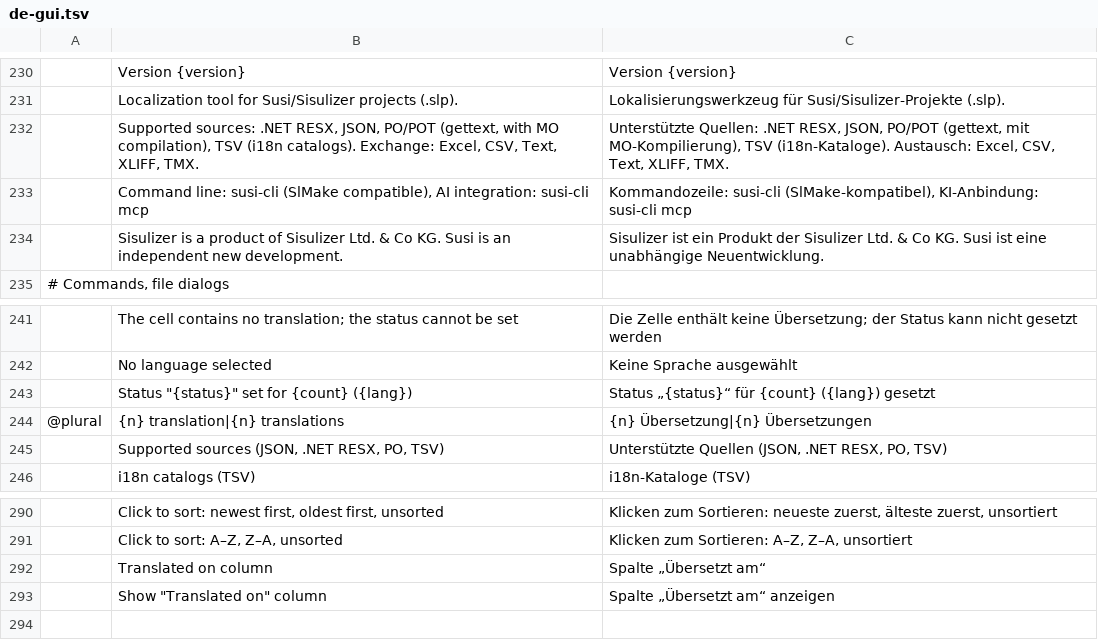
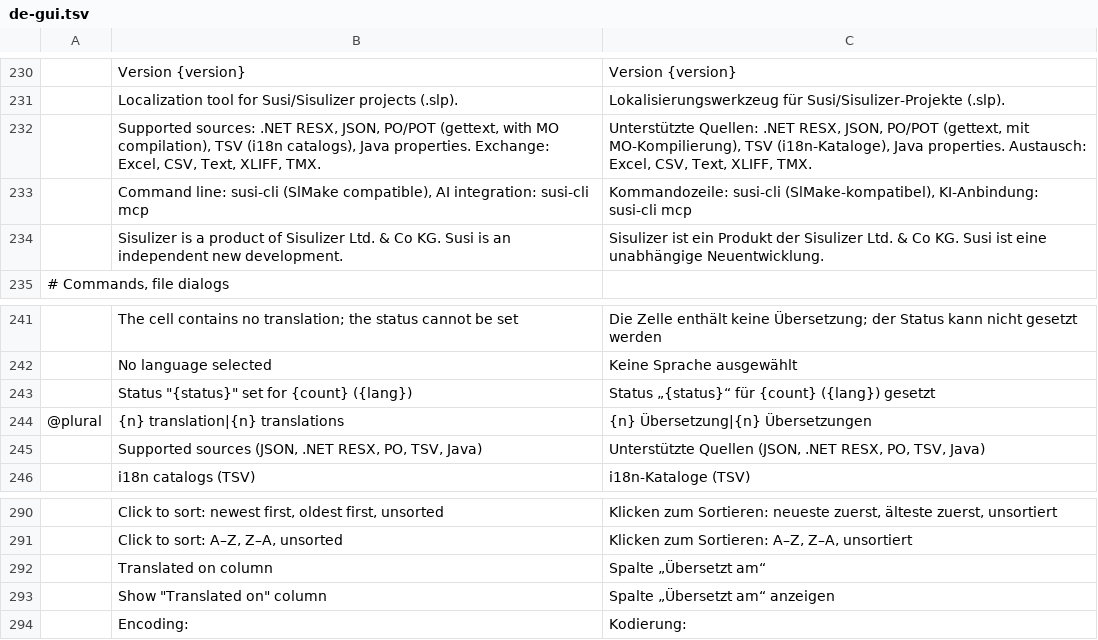
Before and after one commit to mcpride/susi-the-cat, a TSV file: crates/core/src/i18n/de-gui.tsv, drawn as a sheet; only a part is shown, gaps mark what is left out.

```diff
--- a/crates/core/src/i18n/de-gui.tsv
+++ b/crates/core/src/i18n/de-gui.tsv
@@ -231,3 +231,3 @@
 	Localization tool for Susi/Sisulizer projects (.slp).	Lokalisierungswerkzeug für Susi/Sisulizer-Projekte (.slp).
-	Supported sources: .NET RESX, JSON, PO/POT (gettext, with MO compilation), TSV (i18n catalogs). Exchange: Excel, CSV, Text, XLIFF, TMX.	Unterstützte Quellen: .NET RESX, JSON, PO/POT (gettext, mit MO-Kompilierung), TSV (i18n-Kataloge). Austausch: Excel, CSV, Text, XLIFF, TMX.
+	Supported sources: .NET RESX, JSON, PO/POT (gettext, with MO compilation), TSV (i18n catalogs), Java properties. Exchange: Excel, CSV, Text, XLIFF, TMX.	Unterstützte Quellen: .NET RESX, JSON, PO/POT (gettext, mit MO-Kompilierung), TSV (i18n-Kataloge), Java properties. Austausch: Excel, CSV, Text, XLIFF, TMX.
 	Command line: susi-cli (SlMake compatible), AI integration: susi-cli mcp	Kommandozeile: susi-cli (SlMake-kompatibel), KI-Anbindung: susi-cli mcp
@@ -244,3 +244,3 @@
 @plural	{n} translation|{n} translations	{n} Übersetzung|{n} Übersetzungen
-	Supported sources (JSON, .NET RESX, PO, TSV)	Unterstützte Quellen (JSON, .NET RESX, PO, TSV)
+	Supported sources (JSON, .NET RESX, PO, TSV, Java)	Unterstützte Quellen (JSON, .NET RESX, PO, TSV, Java)
 	i18n catalogs (TSV)	i18n-Kataloge (TSV)
@@ -293 +293,2 @@
 	Show "Translated on" column	Spalte „Übersetzt am“ anzeigen
+	Encoding:	Kodierung:
```
Also changed, not shown: crates/core/src/i18n/de-cli.tsv, crates/core/src/i18n/de-core.tsv, 13 other files.
